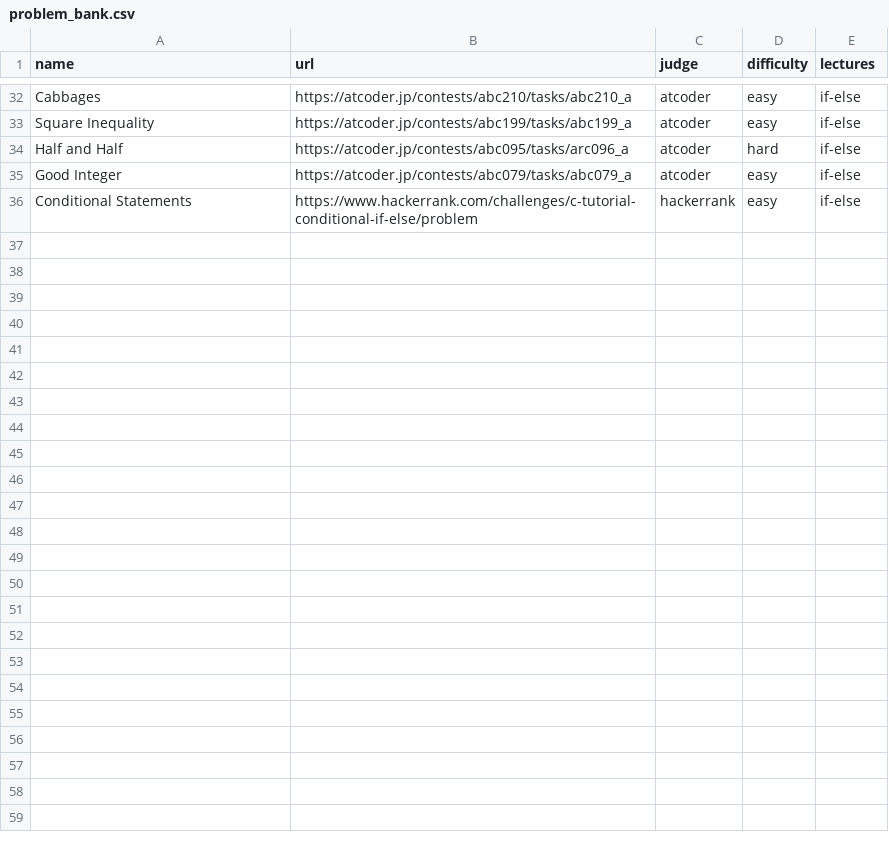
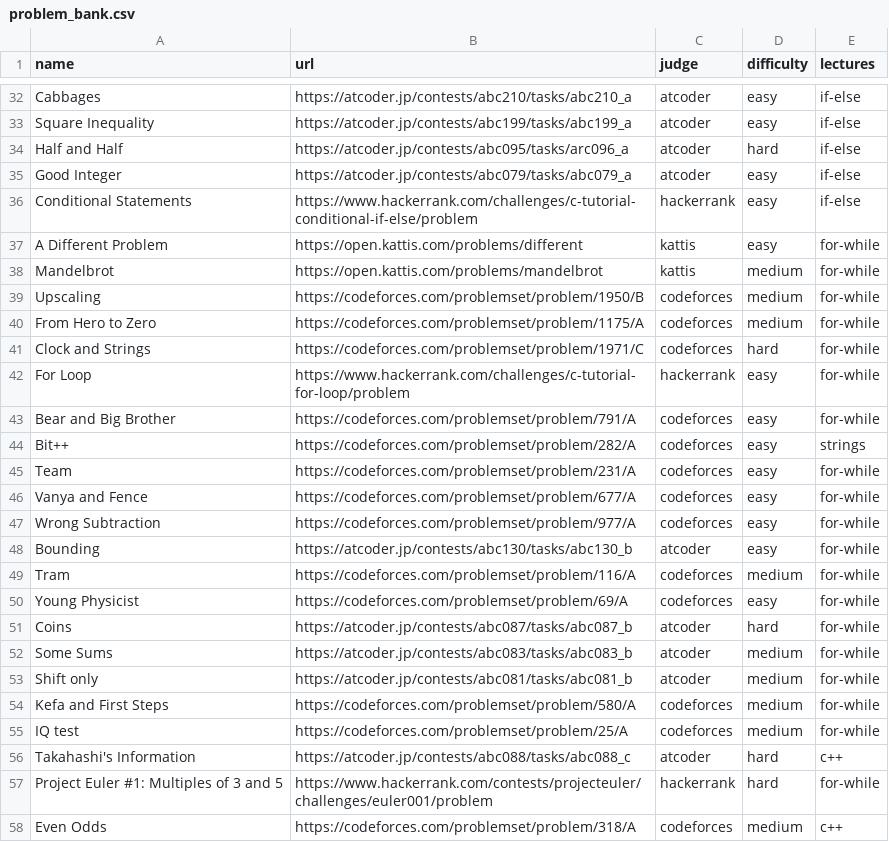
Before and after one commit to ManuelLoaizaV/icpc-pucp-training, a CSV file: data/problem_bank.csv, drawn as a sheet; only a part is shown, gaps mark what is left out; the diff names each change by its address in the sheet, - before the commit and + after, or states it on an @@ line.

```diff
--- a/data/problem_bank.csv
+++ b/data/problem_bank.csv
+row 37: A Different Problem | https://open.kattis.com/problems/different | kattis | easy | for-while
+row 38: Mandelbrot | https://open.kattis.com/problems/mandelbrot | kattis | medium | for-while
+row 39: Upscaling | https://codeforces.com/problemset/problem/1950/B | codeforces | medium | for-while
+row 40: From Hero to Zero | https://codeforces.com/problemset/problem/1175/A | codeforces | medium | for-while
+row 41: Clock and Strings | https://codeforces.com/problemset/problem/1971/C | codeforces | hard | for-while
+row 42: For Loop | https://www.hackerrank.com/challenges/c-tutorial-for-loop/problem | hackerrank | easy | for-while
+row 43: Bear and Big Brother | https://codeforces.com/problemset/problem/791/A | codeforces | easy | for-while
+row 44: Bit++ | https://codeforces.com/problemset/problem/282/A | codeforces | easy | strings
+row 45: Team | https://codeforces.com/problemset/problem/231/A | codeforces | easy | for-while
+row 46: Vanya and Fence | https://codeforces.com/problemset/problem/677/A | codeforces | easy | for-while
+row 47: Wrong Subtraction | https://codeforces.com/problemset/problem/977/A | codeforces | easy | for-while
+row 48: Bounding | https://atcoder.jp/contests/abc130/tasks/abc130_b | atcoder | easy | for-while
+row 49: Tram | https://codeforces.com/problemset/problem/116/A | codeforces | medium | for-while
+row 50: Young Physicist | https://codeforces.com/problemset/problem/69/A | codeforces | easy | for-while
+row 51: Coins | https://atcoder.jp/contests/abc087/tasks/abc087_b | atcoder | hard | for-while
+row 52: Some Sums | https://atcoder.jp/contests/abc083/tasks/abc083_b | atcoder | medium | for-while
+row 53: Shift only | https://atcoder.jp/contests/abc081/tasks/abc081_b | atcoder | medium | for-while
+row 54: Kefa and First Steps | https://codeforces.com/problemset/problem/580/A | codeforces | medium | for-while
+row 55: IQ test | https://codeforces.com/problemset/problem/25/A | codeforces | medium | for-while
+row 56: Takahashi's Information | https://atcoder.jp/contests/abc088/tasks/abc088_c | atcoder | hard | c++
+row 57: Project Euler #1: Multiples of 3 and 5 | https://www.hackerrank.com/contests/projecteuler/challenges/euler001/problem | hackerrank | hard | for-while
+row 58: Even Odds | https://codeforces.com/problemset/problem/318/A | codeforces | medium | c++
```
Also changed, not shown: data/contests_2026.csv, 1 other file.
